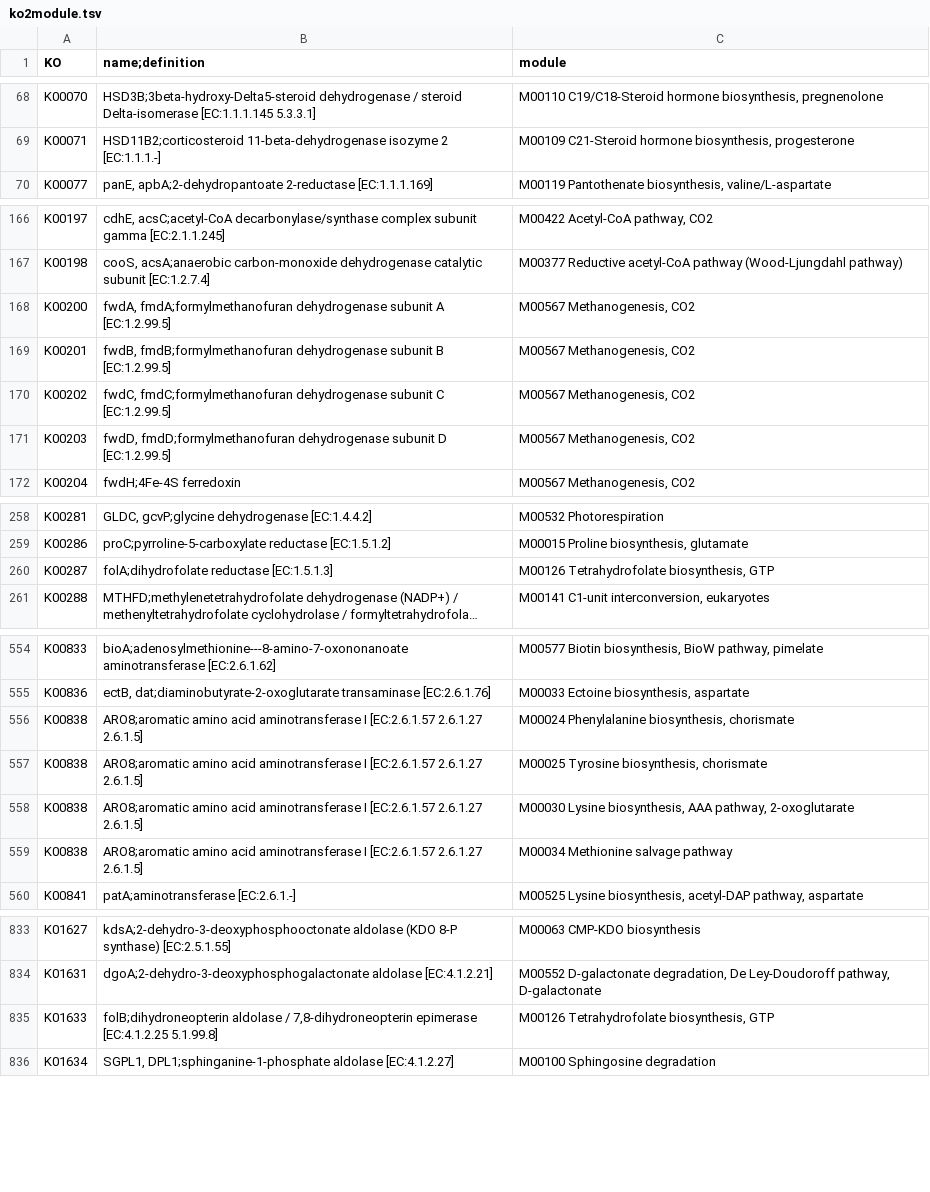
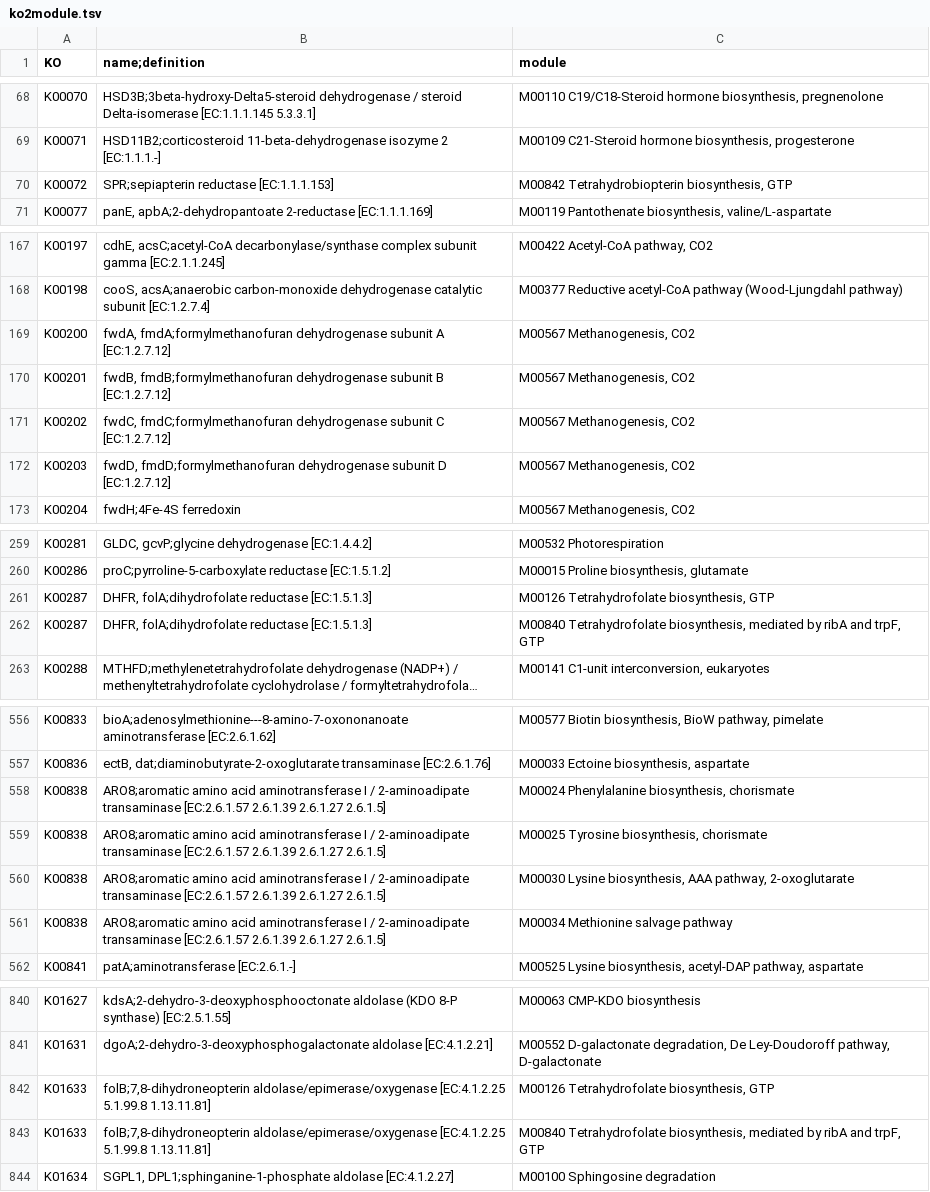
Before and after one commit to meb-team/MetaPathExplorer, a TSV file: data/ko2module.tsv, drawn as a sheet; only a part is shown, gaps mark what is left out; long unchanged cells end in …; addresses are those after the commit; the diff covers the shown part only; the diff names each change by its address in the sheet, - before the commit and + after, or states it on an @@ line.

```diff
--- a/data/ko2module.tsv
+++ b/data/ko2module.tsv
+row 70: K00072 | SPR;sepiapterin reductase [EC:1.1.1.153] | M00842 Tetrahydrobiopterin biosynthesis, GTP
-B169 (name;definition): …subunit A [EC:1.2.99.5]
+B169 (name;definition): …subunit A [EC:1.2.7.12]
-B170 (name;definition): …subunit B [EC:1.2.99.5]
+B170 (name;definition): …subunit B [EC:1.2.7.12]
-B171 (name;definition): …subunit C [EC:1.2.99.5]
+B171 (name;definition): …subunit C [EC:1.2.7.12]
-B172 (name;definition): …subunit D [EC:1.2.99.5]
+B172 (name;definition): …subunit D [EC:1.2.7.12]
-B261 (name;definition): folA;dihydrofolate reductase [EC:1.5.1.3]
+B261 (name;definition): DHFR, folA;dihydrofolate reductase [EC:1.5.1.3]
+row 262: K00287 | DHFR, folA;dihydrofolate reductase [EC:1.5.1.3] | M00840 Tetrahydrofolate biosynthesis, mediated by ribA and trpF, GTP
-B558:B561 (name;definition): …aminotransferase I [EC:2.6.1.57 2.6.1.27 2.6.1.5]
+B558:B561 (name;definition): …aminotransferase I / 2-aminoadipate transaminase [EC:2.6.1.57 2.6.1.39 2.6.1.27 2.6.1.5]
-B842 (name;definition): folB;dihydroneopterin aldolase / 7,8-dihydroneopterin epimerase [EC:4.1.2.25 5.1.99.8]
+B842 (name;definition): folB;7,8-dihydroneopterin aldolase/epimerase/oxygenase [EC:4.1.2.25 5.1.99.8 1.13.11.81]
+row 843: K01633 | folB;7,8-dihydroneopterin aldolase/epimerase/oxygenase [EC:4.1.2.25 5.1.99.8 1.13.11.81] | M00840 Tetrahydrofolate biosynthesis, mediated by ribA and trpF, GTP
```
Also changed, not shown: 23 added rows, 9 removed rows and 43 edited cells elsewhere in this file, 4 other files.
